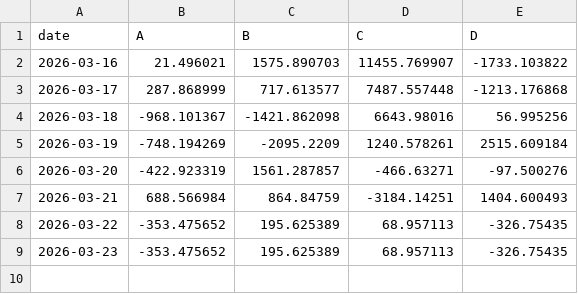
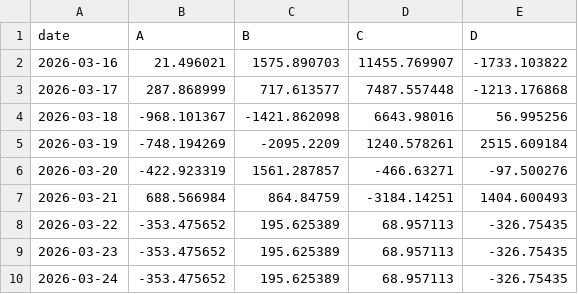
Before and after one commit to sheryloe/AutoTrading_ing....-, a CSV file: docs/data/daily_pnl/summary_4col.csv, drawn as a sheet; the diff names each change by its address in the sheet, - before the commit and + after, or states it on an @@ line.

```diff
--- a/docs/data/daily_pnl/summary_4col.csv
+++ b/docs/data/daily_pnl/summary_4col.csv
+row 10: 2026-03-24 | -353.475652 | 195.625389 | 68.957113 | -326.75435
```
Also changed, not shown: docs/data/daily_pnl/summary.csv, 4 other files.
